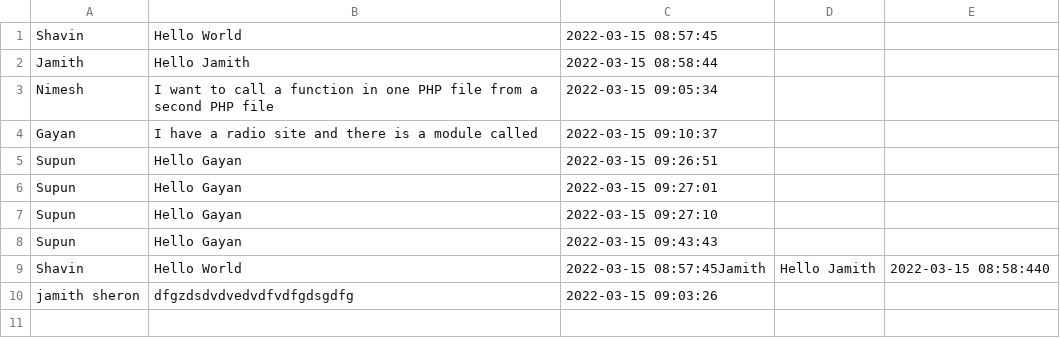
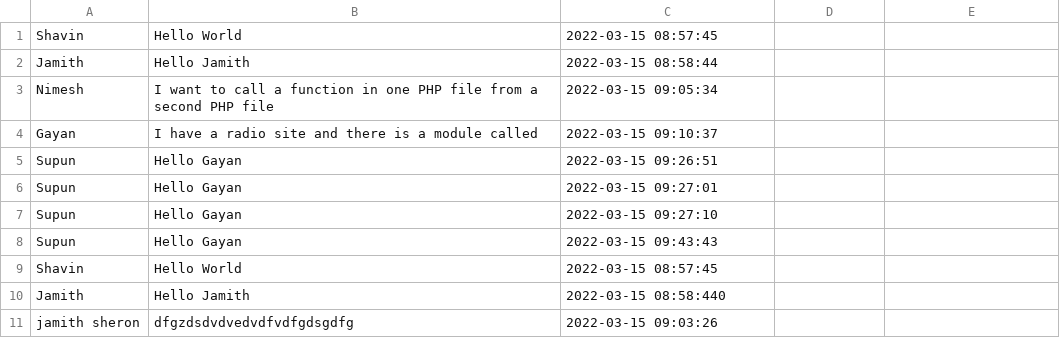
Before and after one commit to Kaveeshafdo/Visitors, a CSV file: info.csv, drawn as a sheet.

```diff
--- a/info.csv
+++ b/info.csv
@@ -8,3 +8,4 @@ Supun , Hello Gayan , 2022-03-15 09:27:10
 Supun , Hello Gayan , 2022-03-15 09:43:43
-Shavin , Hello World , 2022-03-15 08:57:45Jamith , Hello Jamith , 2022-03-15 08:58:440
+Shavin , Hello World , 2022-03-15 08:57:45
+Jamith , Hello Jamith , 2022-03-15 08:58:440
 jamith sheron , dfgzdsdvdvedvdfvdfgdsgdfg , 2022-03-15 09:03:26
```
Also changed, not shown: 4 other files.
